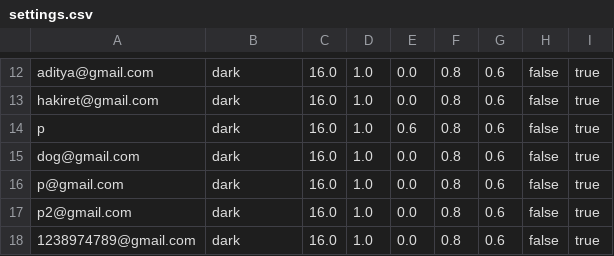
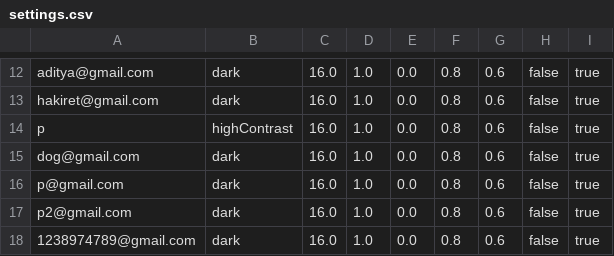
Before and after one commit to aditya-66s/RevisionAssistant, a CSV file: files/settings.csv, drawn as a sheet; only a part is shown, gaps mark what is left out.

```diff
--- a/files/settings.csv
+++ b/files/settings.csv
@@ -13,3 +13,3 @@ aditya@gmail.com,dark,16.0,1.0,0.0,0.8,0.6,false,true
 hakiret@gmail.com,dark,16.0,1.0,0.0,0.8,0.6,false,true
-p,dark,16.0,1.0,0.6,0.8,0.6,false,true
+p,highContrast,16.0,1.0,0.0,0.8,0.6,false,true
 dog@gmail.com,dark,16.0,1.0,0.0,0.8,0.6,false,true
```
Also changed, not shown: 5 other files.
